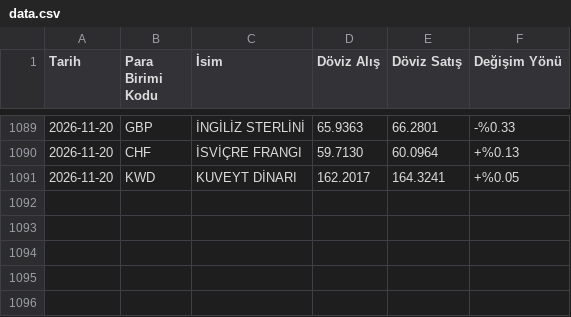
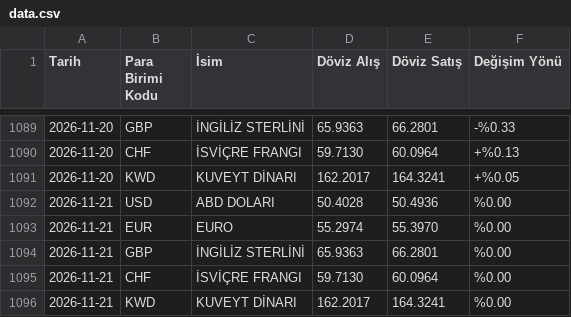
Before and after one commit to denizct/kur_veri, a CSV file: data.csv, drawn as a sheet; only a part is shown, gaps mark what is left out; the diff names each change by its address in the sheet, - before the commit and + after, or states it on an @@ line.

```diff
--- a/data.csv
+++ b/data.csv
+row 1092: 2026-11-21 | USD | ABD DOLARI | 50.4028 | 50.4936 | %0.00
+row 1093: 2026-11-21 | EUR | EURO | 55.2974 | 55.3970 | %0.00
+row 1094: 2026-11-21 | GBP | İNGİLİZ STERLİNİ | 65.9363 | 66.2801 | %0.00
+row 1095: 2026-11-21 | CHF | İSVİÇRE FRANGI | 59.7130 | 60.0964 | %0.00
+row 1096: 2026-11-21 | KWD | KUVEYT DİNARI | 162.2017 | 164.3241 | %0.00
```
